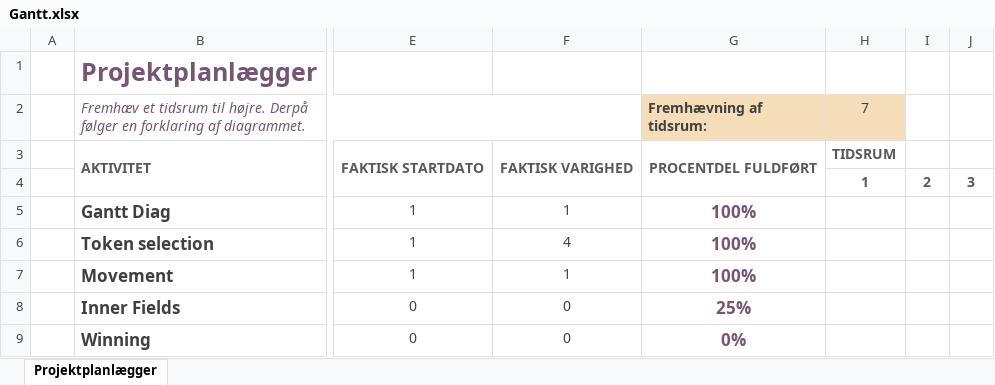
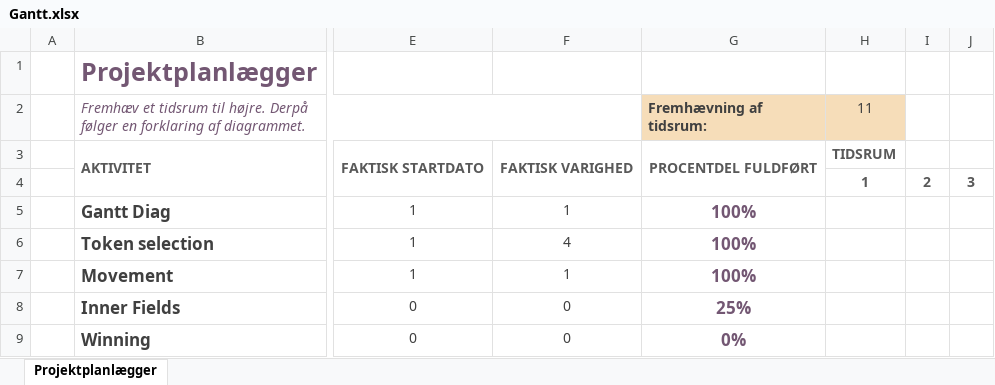
Before and after one commit to sebathefox/Ludo, an Excel workbook: Ludo2/Gantt.xlsx, sheet Projektplanlægger, drawn as a sheet; only a part is shown, gaps mark what is left out; values as stored, in another font and other column widths than the file's, no borders; conditional formats not drawn; the diff names each change by its address in the sheet, - before the commit and + after, or states it on an @@ line.

```diff
--- a/Ludo2/Gantt.xlsx (sheet Projektplanlægger)
+++ b/Ludo2/Gantt.xlsx (sheet Projektplanlægger)
-H2: 7
+H2: 11
```
Also changed, not shown: 3 other files.
